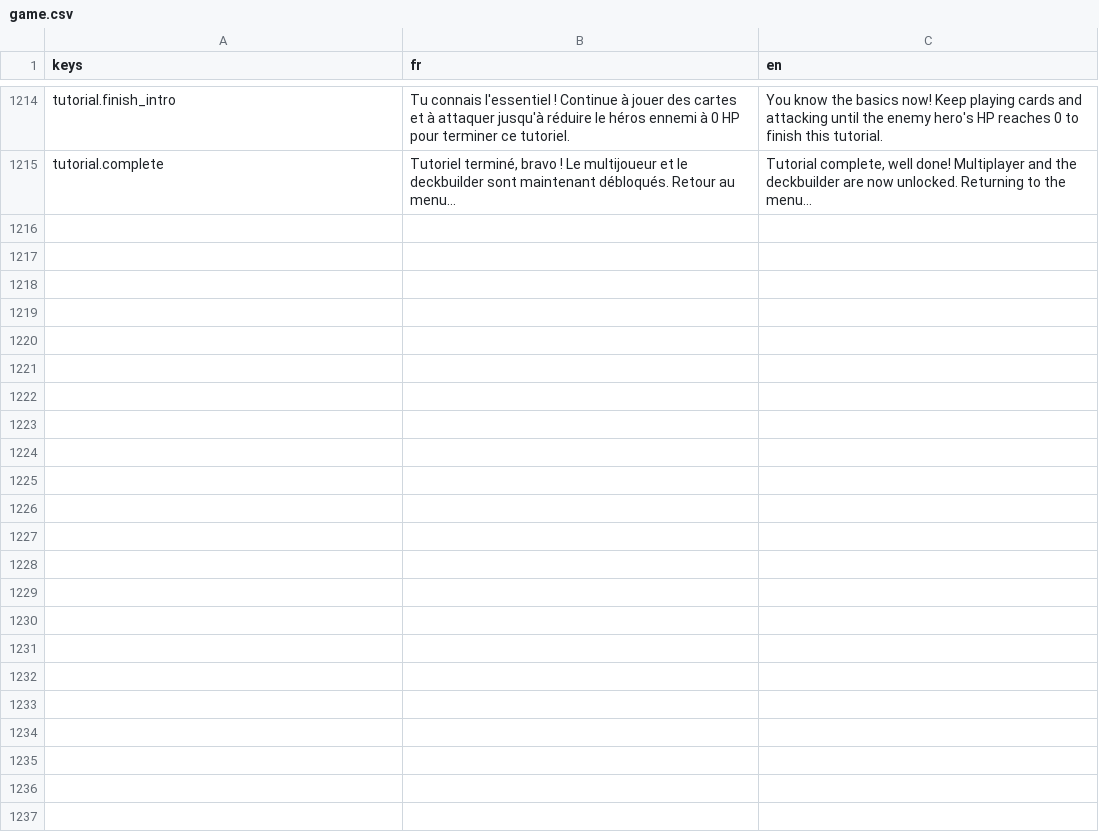
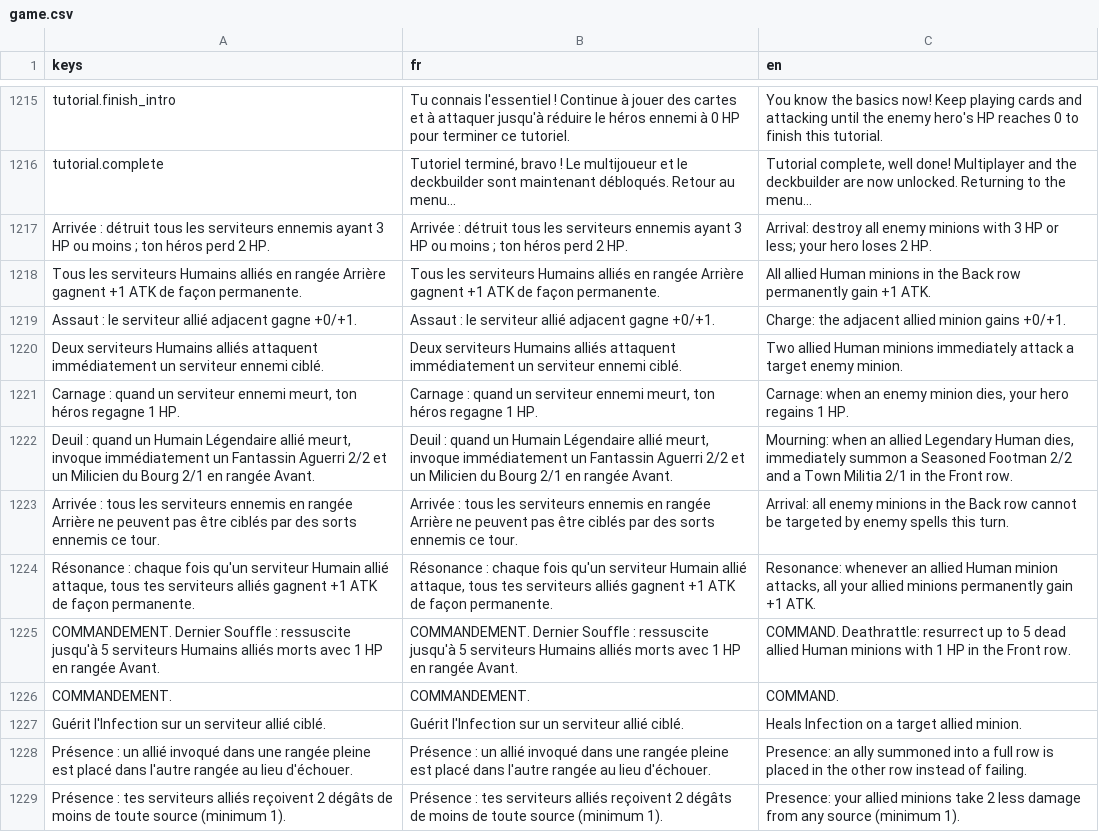
Before and after one commit to Nicolas82200/Wyrdane, a CSV file: translations/game.csv, drawn as a sheet; only a part is shown, gaps mark what is left out; the diff covers the shown part only.

Commit message:
fix: complete missing English translations and card text inconsistencies
Add missing EN entries for 21 card texts, fix untranslated keyword
badges (REMPART/INSTABLE/MOISSON/PACTE/ASSAUT/COMMANDEMENT/TERREUR/
RANG INFERNAL left in French, "Last Breath" instead of "Deathrattle"),
add the missing decklist.empty key, fix a grammar mistake in the
tutorial text, align the Anomaly Shard resource description with the
other race-resource cards, and translate the starter deck names.

```diff
--- a/translations/game.csv
+++ b/translations/game.csv
@@ -1215 +1216,14 @@ tutorial.finish_intro,"Tu connais l'essentiel ! Continue à jouer des cartes et
 tutorial.complete,"Tutoriel terminé, bravo ! Le multijoueur et le deckbuilder sont maintenant débloqués. Retour au menu…","Tutorial complete, well done! Multiplayer and the deckbuilder are now unlocked. Returning to the menu…"
+"Arrivée : détruit tous les serviteurs ennemis ayant 3 HP ou moins ; ton héros perd 2 HP.","Arrivée : détruit tous les serviteurs ennemis ayant 3 HP ou moins ; ton héros perd 2 HP.","Arrival: destroy all enemy minions with 3 HP or less; your hero loses 2 HP."
+"Tous les serviteurs Humains alliés en rangée Arrière gagnent +1 ATK de façon permanente.","Tous les serviteurs Humains alliés en rangée Arrière gagnent +1 ATK de façon permanente.","All allied Human minions in the Back row permanently gain +1 ATK."
+"Assaut : le serviteur allié adjacent gagne +0/+1.","Assaut : le serviteur allié adjacent gagne +0/+1.","Charge: the adjacent allied minion gains +0/+1."
+"Deux serviteurs Humains alliés attaquent immédiatement un serviteur ennemi ciblé.","Deux serviteurs Humains alliés attaquent immédiatement un serviteur ennemi ciblé.","Two allied Human minions immediately attack a target enemy minion."
+"Carnage : quand un serviteur ennemi meurt, ton héros regagne 1 HP.","Carnage : quand un serviteur ennemi meurt, ton héros regagne 1 HP.","Carnage: when an enemy minion dies, your hero regains 1 HP."
+"Deuil : quand un Humain Légendaire allié meurt, invoque immédiatement un Fantassin Aguerri 2/2 et un Milicien du Bourg 2/1 en rangée Avant.","Deuil : quand un Humain Légendaire allié meurt, invoque immédiatement un Fantassin Aguerri 2/2 et un Milicien du Bourg 2/1 en rangée Avant.","Mourning: when an allied Legendary Human dies, immediately summon a Seasoned Footman 2/2 and a Town Militia 2/1 in the Front row."
+"Arrivée : tous les serviteurs ennemis en rangée Arrière ne peuvent pas être ciblés par des sorts ennemis ce tour.","Arrivée : tous les serviteurs ennemis en rangée Arrière ne peuvent pas être ciblés par des sorts ennemis ce tour.","Arrival: all enemy minions in the Back row cannot be targeted by enemy spells this turn."
+"Résonance : chaque fois qu'un serviteur Humain allié attaque, tous tes serviteurs alliés gagnent +1 ATK de façon permanente.","Résonance : chaque fois qu'un serviteur Humain allié attaque, tous tes serviteurs alliés gagnent +1 ATK de façon permanente.","Resonance: whenever an allied Human minion attacks, all your allied minions permanently gain +1 ATK."
+"COMMANDEMENT. Dernier Souffle : ressuscite jusqu'à 5 serviteurs Humains alliés morts avec 1 HP en rangée Avant.","COMMANDEMENT. Dernier Souffle : ressuscite jusqu'à 5 serviteurs Humains alliés morts avec 1 HP en rangée Avant.","COMMAND. Deathrattle: resurrect up to 5 dead allied Human minions with 1 HP in the Front row."
+"COMMANDEMENT.","COMMANDEMENT.","COMMAND."
+"Guérit l'Infection sur un serviteur allié ciblé.","Guérit l'Infection sur un serviteur allié ciblé.","Heals Infection on a target allied minion."
+"Présence : un allié invoqué dans une rangée pleine est placé dans l'autre rangée au lieu d'échouer.","Présence : un allié invoqué dans une rangée pleine est placé dans l'autre rangée au lieu d'échouer.","Presence: an ally summoned into a full row is placed in the other row instead of failing."
+"Présence : tes serviteurs alliés reçoivent 2 dégâts de moins de toute source (minimum 1).","Présence : tes serviteurs alliés reçoivent 2 dégâts de moins de toute source (minimum 1).","Presence: your allied minions take 2 less damage from any source (minimum 1)."
```
Also changed, not shown: 13 added rows and 25 edited cells elsewhere in this file, 3 other files.
